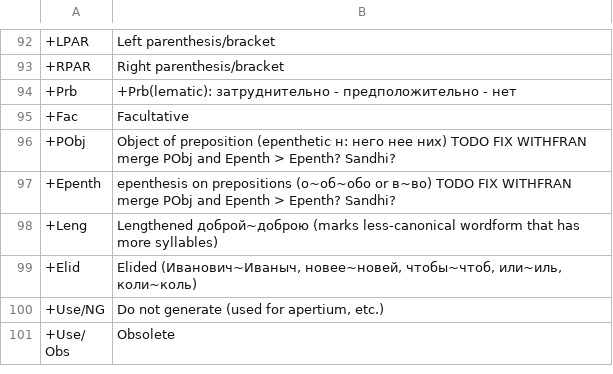
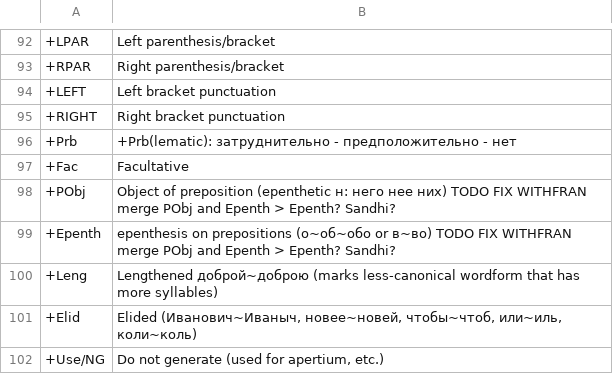
Before and after one commit to reynoldsnlp/udar, a TSV file: udar/resources/udar_tags.tsv, drawn as a sheet; only a part is shown, gaps mark what is left out; the shorter side is filled out with more unchanged rows.

```diff
--- a/udar/resources/udar_tags.tsv
+++ b/udar/resources/udar_tags.tsv
@@ -93,2 +93,4 @@
 +RPAR	Right parenthesis/bracket
++LEFT	Left bracket punctuation
++RIGHT	Right bracket punctuation
 +Prb	+Prb(lematic): затруднительно - предположительно - нет
```
Also changed, not shown: 1 other file.
